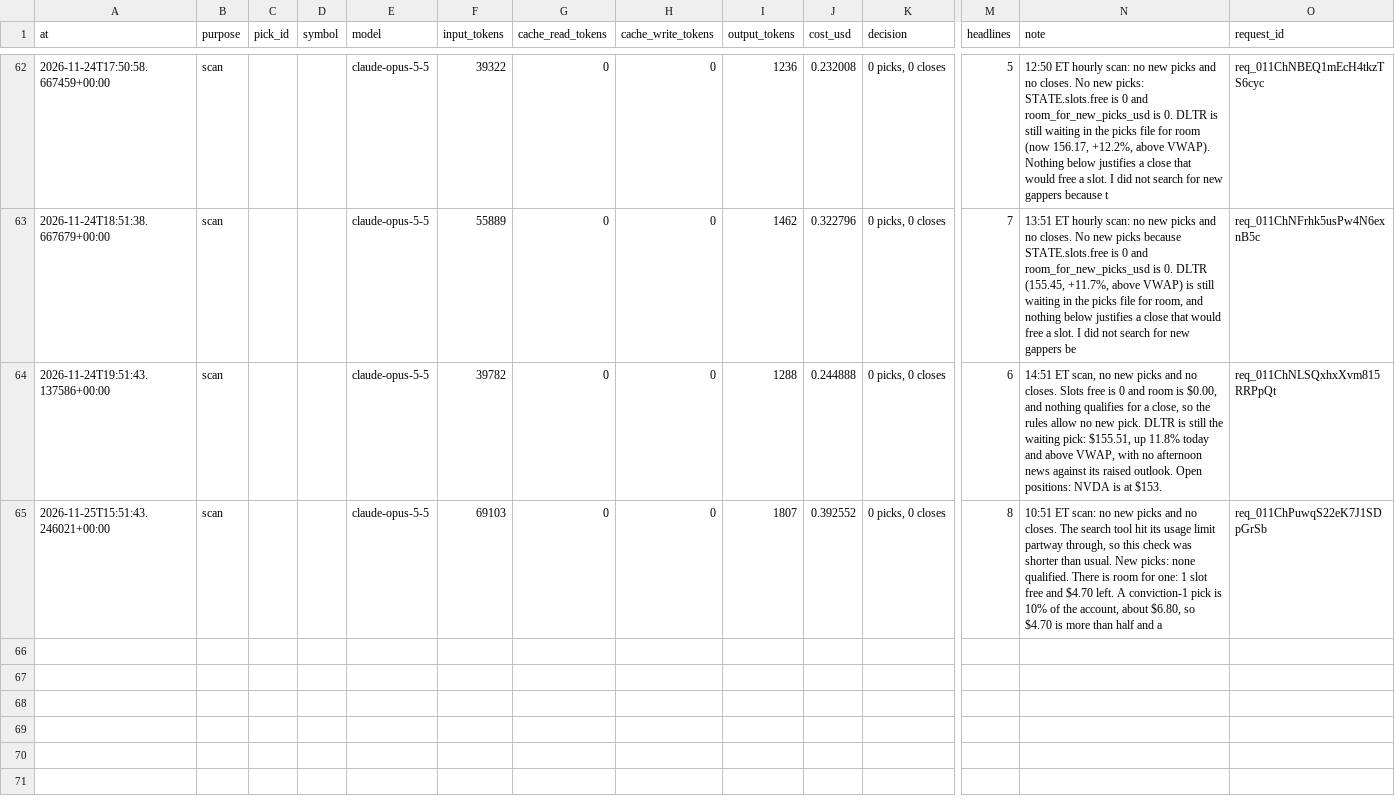
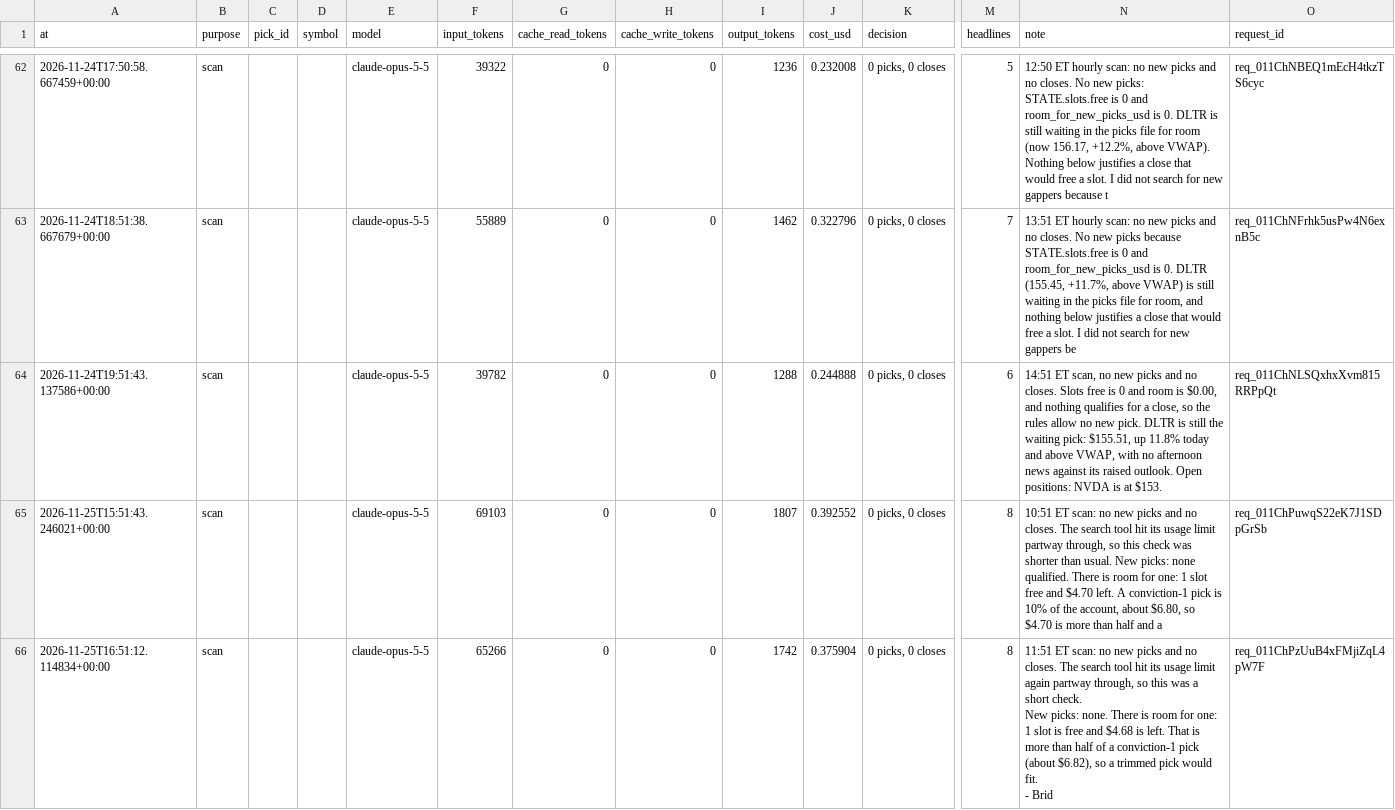
Before and after one commit to samjayf26-prog/investor-bot, a CSV file: ledger/claude_calls.csv, drawn as a sheet; only a part is shown, gaps mark what is left out; rows hold the shown columns only; ↵ is a line break in a cell; the diff names each change by its address in the sheet, - before the commit and + after, or states it on an @@ line.

Commit message:
scan 2026-11-25T16:51Z

```diff
--- a/ledger/claude_calls.csv
+++ b/ledger/claude_calls.csv
+row 66: 2026-11-25T16:51:12.114834+00:00 | scan |  |  | claude-opus-5-5 | 65266 | 0 | 0 | 1742 | 0.375904 | 0 picks, 0 closes | 8 | 11:51 ET scan: no new picks and no closes. The search tool hit its usage limit again partway through, so this was a short check. ↵ New picks: none. There is room for one: 1 slot is free and $4.68 is left. That is more than half of a conviction-1 pick (about $6.82), so a trimmed pick would fit. ↵ - Brid | req_011ChPzUuB4xFMjiZqL4pW7F
```
Also changed, not shown: 1 other file.
